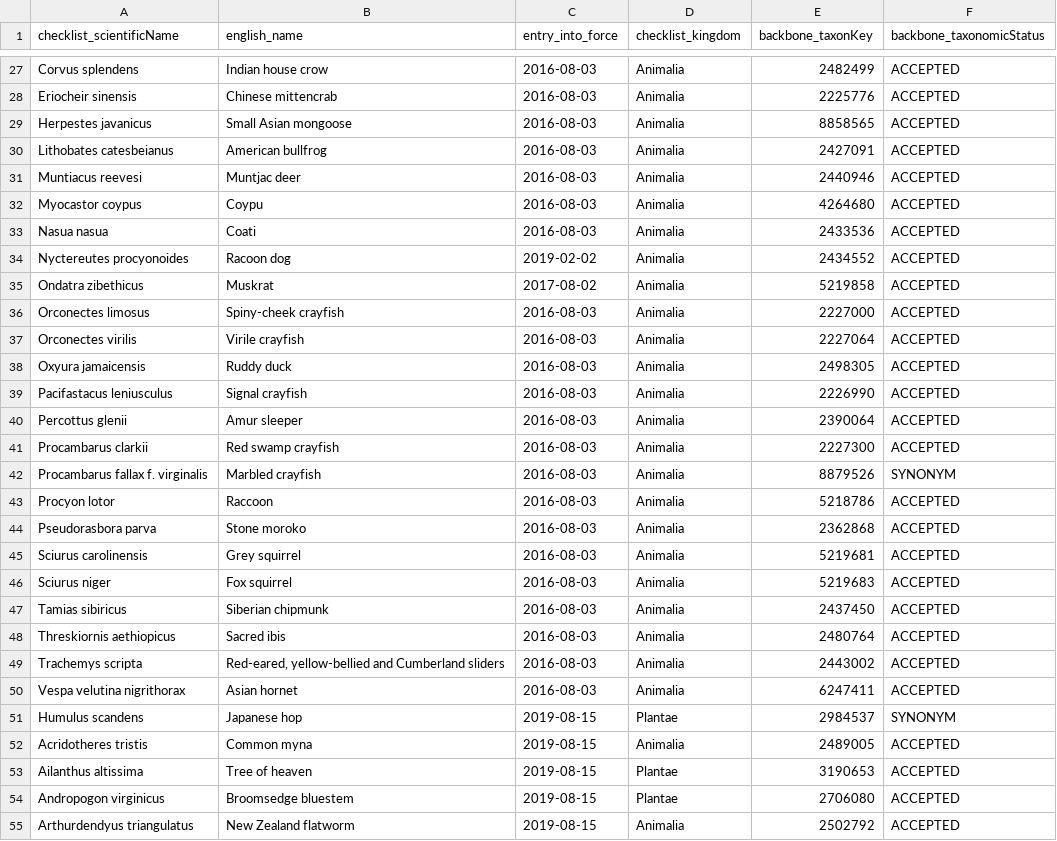
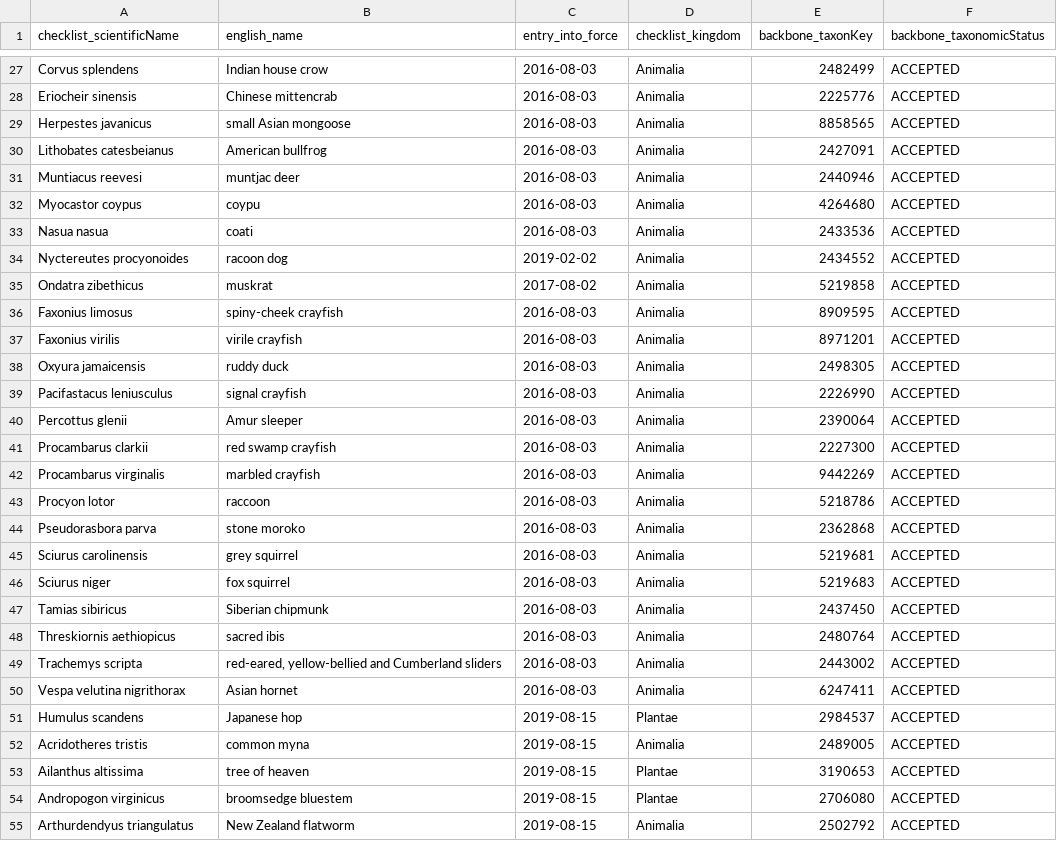
Before and after one commit to inbo/alien-species-portal, a TSV file: alienSpecies/inst/extdata/eu_concern_species.tsv, drawn as a sheet; only a part is shown, gaps mark what is left out; the diff covers the shown part only.

```diff
--- a/alienSpecies/inst/extdata/eu_concern_species.tsv
+++ b/alienSpecies/inst/extdata/eu_concern_species.tsv
@@ -28,28 +28,28 @@ Corvus splendens	Indian house crow	2016-08-03	Animalia	2482499	ACCEPTED
 Eriocheir sinensis	Chinese mittencrab	2016-08-03	Animalia	2225776	ACCEPTED
-Herpestes javanicus	Small Asian mongoose	2016-08-03	Animalia	8858565	ACCEPTED
+Herpestes javanicus	small Asian mongoose	2016-08-03	Animalia	8858565	ACCEPTED
 Lithobates catesbeianus	American bullfrog	2016-08-03	Animalia	2427091	ACCEPTED
-Muntiacus reevesi	Muntjac deer	2016-08-03	Animalia	2440946	ACCEPTED
-Myocastor coypus	Coypu	2016-08-03	Animalia	4264680	ACCEPTED
-Nasua nasua	Coati	2016-08-03	Animalia	2433536	ACCEPTED
-Nyctereutes procyonoides	Racoon dog	2019-02-02	Animalia	2434552	ACCEPTED
-Ondatra zibethicus	Muskrat	2017-08-02	Animalia	5219858	ACCEPTED
-Orconectes limosus	Spiny-cheek crayfish	2016-08-03	Animalia	2227000	ACCEPTED
-Orconectes virilis	Virile crayfish	2016-08-03	Animalia	2227064	ACCEPTED
-Oxyura jamaicensis 	Ruddy duck	2016-08-03	Animalia	2498305	ACCEPTED
-Pacifastacus leniusculus	Signal crayfish	2016-08-03	Animalia	2226990	ACCEPTED
+Muntiacus reevesi	muntjac deer	2016-08-03	Animalia	2440946	ACCEPTED
+Myocastor coypus	coypu	2016-08-03	Animalia	4264680	ACCEPTED
+Nasua nasua	coati	2016-08-03	Animalia	2433536	ACCEPTED
+Nyctereutes procyonoides	racoon dog	2019-02-02	Animalia	2434552	ACCEPTED
+Ondatra zibethicus	muskrat	2017-08-02	Animalia	5219858	ACCEPTED
+Faxonius limosus	spiny-cheek crayfish	2016-08-03	Animalia	8909595	ACCEPTED
+Faxonius virilis	virile crayfish	2016-08-03	Animalia	8971201	ACCEPTED
+Oxyura jamaicensis	ruddy duck	2016-08-03	Animalia	2498305	ACCEPTED
+Pacifastacus leniusculus	signal crayfish	2016-08-03	Animalia	2226990	ACCEPTED
 Percottus glenii	Amur sleeper	2016-08-03	Animalia	2390064	ACCEPTED
-Procambarus clarkii	Red swamp crayfish	2016-08-03	Animalia	2227300	ACCEPTED
-Procambarus fallax f. virginalis	Marbled crayfish	2016-08-03	Animalia	8879526	SYNONYM
-Procyon lotor	Raccoon	2016-08-03	Animalia	5218786	ACCEPTED
-Pseudorasbora parva	Stone moroko	2016-08-03	Animalia	2362868	ACCEPTED
-Sciurus carolinensis	Grey squirrel	2016-08-03	Animalia	5219681	ACCEPTED
-Sciurus niger	Fox squirrel	2016-08-03	Animalia	5219683	ACCEPTED
+Procambarus clarkii	red swamp crayfish	2016-08-03	Animalia	2227300	ACCEPTED
+Procambarus virginalis	marbled crayfish	2016-08-03	Animalia	9442269	ACCEPTED
+Procyon lotor	raccoon	2016-08-03	Animalia	5218786	ACCEPTED
+Pseudorasbora parva	stone moroko	2016-08-03	Animalia	2362868	ACCEPTED
+Sciurus carolinensis	grey squirrel	2016-08-03	Animalia	5219681	ACCEPTED
+Sciurus niger	fox squirrel	2016-08-03	Animalia	5219683	ACCEPTED
 Tamias sibiricus	Siberian chipmunk	2016-08-03	Animalia	2437450	ACCEPTED
-Threskiornis aethiopicus	Sacred ibis	2016-08-03	Animalia	2480764	ACCEPTED
-Trachemys scripta	Red-eared, yellow-bellied and Cumberland sliders	2016-08-03	Animalia	2443002	ACCEPTED
+Threskiornis aethiopicus	sacred ibis	2016-08-03	Animalia	2480764	ACCEPTED
+Trachemys scripta	red-eared, yellow-bellied and Cumberland sliders	2016-08-03	Animalia	2443002	ACCEPTED
 Vespa velutina nigrithorax	Asian hornet	2016-08-03	Animalia	6247411	ACCEPTED
-Humulus scandens	Japanese hop	2019-08-15	Plantae	2984537	SYNONYM
-Acridotheres tristis	Common myna	2019-08-15	Animalia	2489005	ACCEPTED
-Ailanthus altissima	Tree of heaven	2019-08-15	Plantae	3190653	ACCEPTED
-Andropogon virginicus	Broomsedge bluestem	2019-08-15	Plantae	2706080	ACCEPTED
+Humulus scandens	Japanese hop	2019-08-15	Plantae	2984537	ACCEPTED
+Acridotheres tristis	common myna	2019-08-15	Animalia	2489005	ACCEPTED
+Ailanthus altissima	tree of heaven	2019-08-15	Plantae	3190653	ACCEPTED
+Andropogon virginicus	broomsedge bluestem	2019-08-15	Plantae	2706080	ACCEPTED
 Arthurdendyus triangulatus	New Zealand flatworm	2019-08-15	Animalia	2502792	ACCEPTED
```
Also changed, not shown: 23 added rows and 25 edited cells elsewhere in this file.
